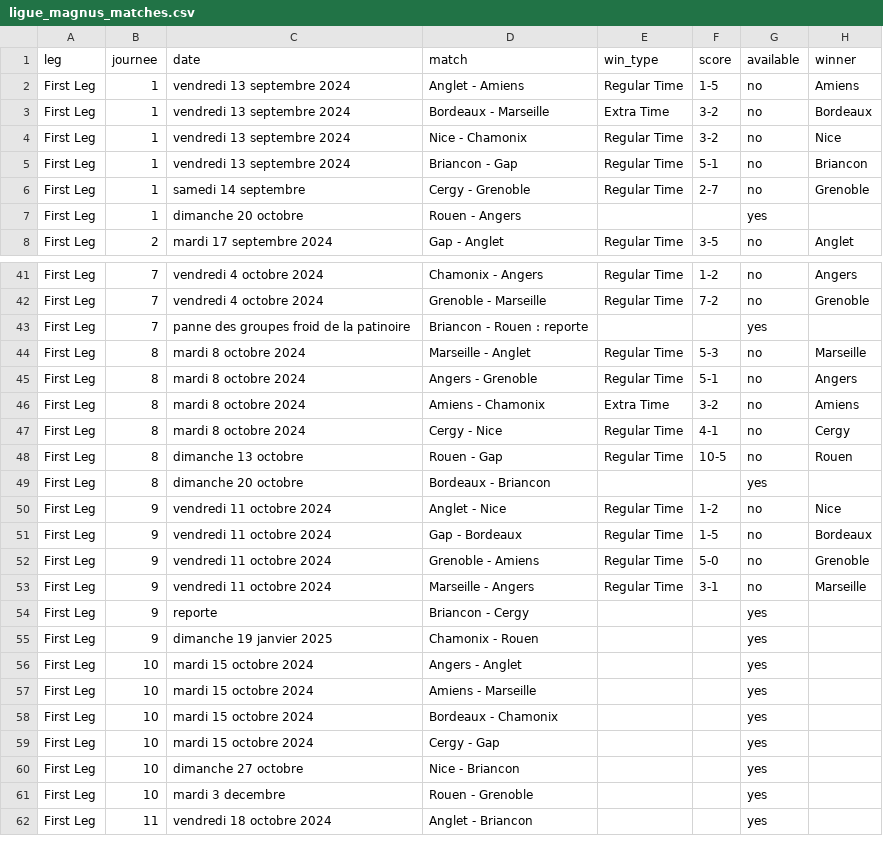
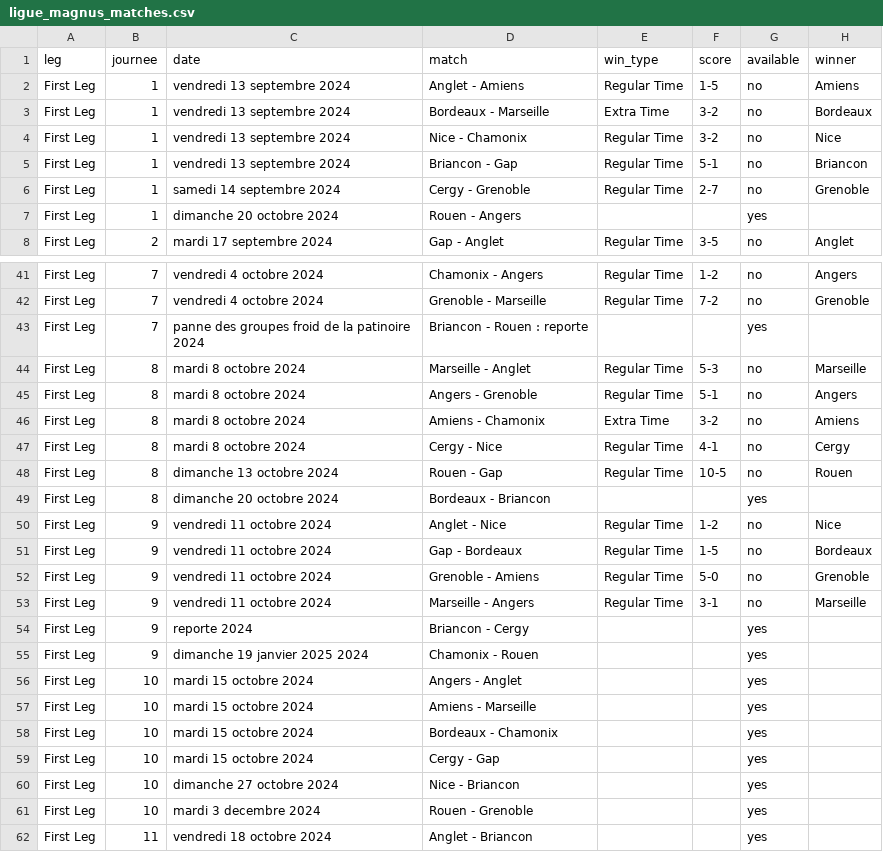
Before and after one commit to Dragilooping/Python_main, a CSV file: ligue_magnus_matches.csv, drawn as a sheet; only a part is shown, gaps mark what is left out; the diff covers the shown part only.

```diff
--- a/ligue_magnus_matches.csv
+++ b/ligue_magnus_matches.csv
@@ -5,4 +5,4 @@ First Leg,1,vendredi 13 septembre 2024,Nice - Chamonix,Regular Time,3-2,no,Nice
 First Leg,1,vendredi 13 septembre 2024,Briancon - Gap,Regular Time,5-1,no,Briancon
-First Leg,1,samedi 14 septembre,Cergy - Grenoble,Regular Time,2-7,no,Grenoble
-First Leg,1,dimanche 20 octobre,Rouen - Angers,,,yes,
+First Leg,1,samedi 14 septembre 2024,Cergy - Grenoble,Regular Time,2-7,no,Grenoble
+First Leg,1,dimanche 20 octobre 2024,Rouen - Angers,,,yes,
 First Leg,2,mardi 17 septembre 2024,Gap - Anglet,Regular Time,3-5,no,Anglet
@@ -42,3 +42,3 @@ First Leg,7,vendredi 4 octobre 2024,Chamonix - Angers,Regular Time,1-2,no,Angers
 First Leg,7,vendredi 4 octobre 2024,Grenoble - Marseille,Regular Time,7-2,no,Grenoble
-First Leg,7,panne des groupes froid de la patinoire,Briancon - Rouen : reporte,,,yes,
+First Leg,7,panne des groupes froid de la patinoire 2024,Briancon - Rouen : reporte,,,yes,
 First Leg,8,mardi 8 octobre 2024,Marseille - Anglet,Regular Time,5-3,no,Marseille
@@ -47,4 +47,4 @@ First Leg,8,mardi 8 octobre 2024,Amiens - Chamonix,Extra Time,3-2,no,Amiens
 First Leg,8,mardi 8 octobre 2024,Cergy - Nice,Regular Time,4-1,no,Cergy
-First Leg,8,dimanche 13 octobre,Rouen - Gap,Regular Time,10-5,no,Rouen
-First Leg,8,dimanche 20 octobre,Bordeaux - Briancon,,,yes,
+First Leg,8,dimanche 13 octobre 2024,Rouen - Gap,Regular Time,10-5,no,Rouen
+First Leg,8,dimanche 20 octobre 2024,Bordeaux - Briancon,,,yes,
 First Leg,9,vendredi 11 octobre 2024,Anglet - Nice,Regular Time,1-2,no,Nice
@@ -53,4 +53,4 @@ First Leg,9,vendredi 11 octobre 2024,Grenoble - Amiens,Regular Time,5-0,no,Greno
 First Leg,9,vendredi 11 octobre 2024,Marseille - Angers,Regular Time,3-1,no,Marseille
-First Leg,9,reporte,Briancon - Cergy,,,yes,
-First Leg,9,dimanche 19 janvier 2025,Chamonix - Rouen,,,yes,
+First Leg,9,reporte 2024,Briancon - Cergy,,,yes,
+First Leg,9,dimanche 19 janvier 2025 2024,Chamonix - Rouen,,,yes,
 First Leg,10,mardi 15 octobre 2024,Angers - Anglet,,,yes,
@@ -59,4 +59,4 @@ First Leg,10,mardi 15 octobre 2024,Bordeaux - Chamonix,,,yes,
 First Leg,10,mardi 15 octobre 2024,Cergy - Gap,,,yes,
-First Leg,10,dimanche 27 octobre,Nice - Briancon,,,yes,
-First Leg,10,mardi 3 decembre,Rouen - Grenoble,,,yes,
+First Leg,10,dimanche 27 octobre 2024,Nice - Briancon,,,yes,
+First Leg,10,mardi 3 decembre 2024,Rouen - Grenoble,,,yes,
 First Leg,11,vendredi 18 octobre 2024,Anglet - Briancon,,,yes,
```
Also changed, not shown: 10 edited cells elsewhere in this file.
